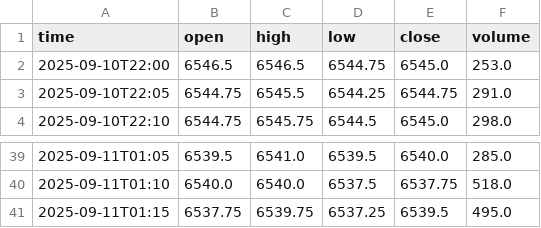
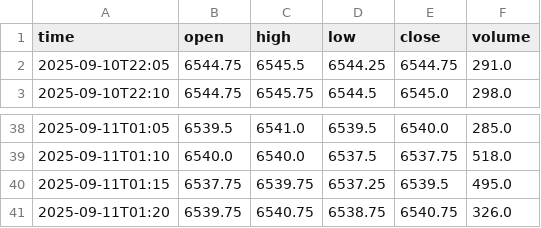
Before and after one commit to littlekoda/menus, a CSV file: kodatrades/data/data5m.csv, drawn as a sheet; only a part is shown, gaps mark what is left out.

```diff
--- a/kodatrades/data/data5m.csv
+++ b/kodatrades/data/data5m.csv
@@ -1,3 +1,2 @@
 time,open,high,low,close,volume
-2025-09-10T22:00,6546.5,6546.5,6544.75,6545.0,253.0
 2025-09-10T22:05,6544.75,6545.5,6544.25,6544.75,291.0
@@ -41 +40,2 @@ time,open,high,low,close,volume
 2025-09-11T01:15,6537.75,6539.75,6537.25,6539.5,495.0
+2025-09-11T01:20,6539.75,6540.75,6538.75,6540.75,326.0
```
Also changed, not shown: kodatrades/data/data15m.csv, kodatrades/data/data1h.csv.
